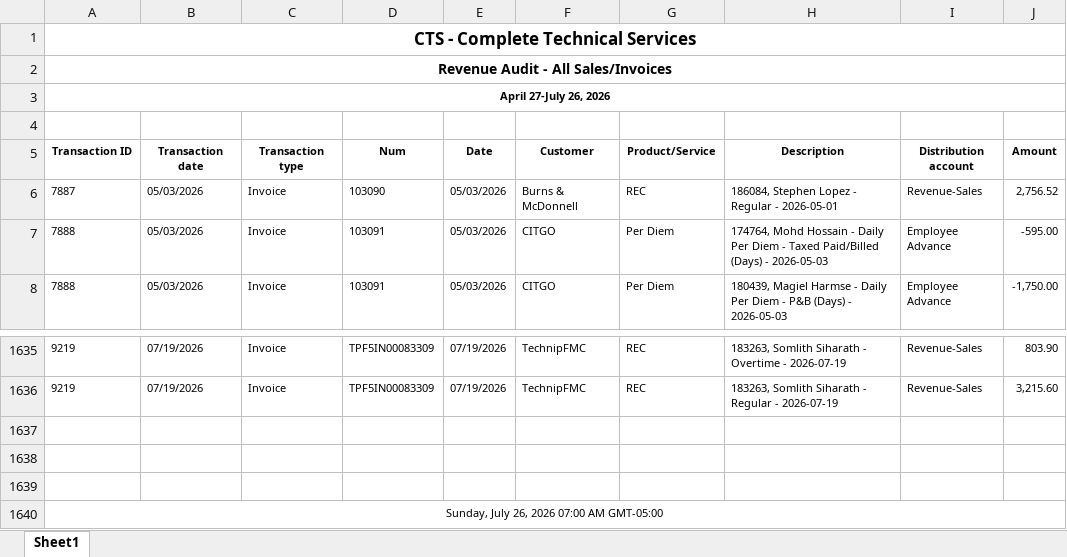
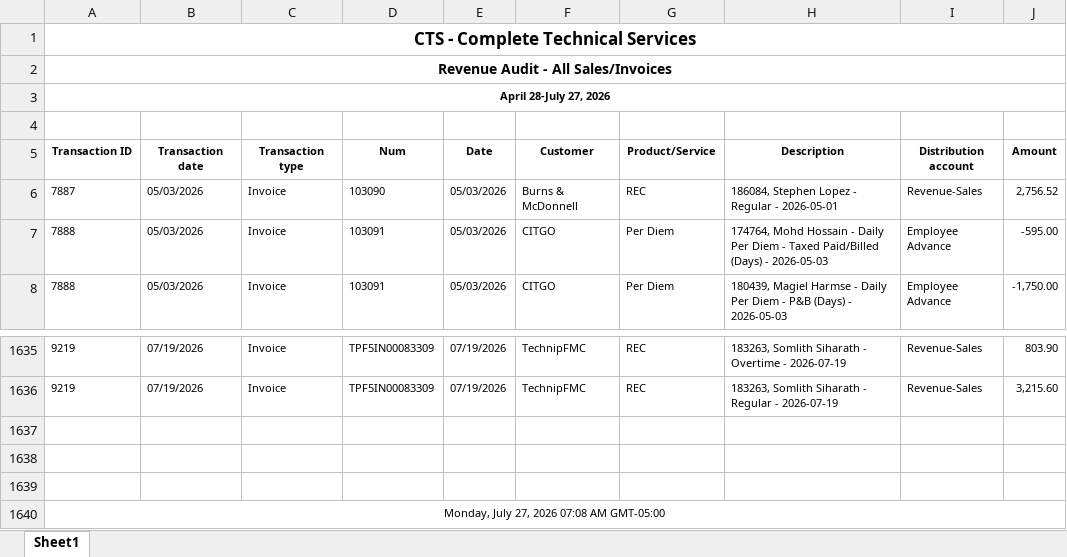
Before and after one commit to Pwilson37OTS/oaktree-invoice-reconciler, an Excel workbook: data/audit_rev_cts.xlsx, sheet Sheet1, drawn as a sheet; only a part is shown, gaps mark what is left out; values as stored, in another font and other column widths than the file's, no borders; the diff names each change by its address in the sheet, - before the commit and + after, or states it on an @@ line.

```diff
--- a/data/audit_rev_cts.xlsx (sheet Sheet1)
+++ b/data/audit_rev_cts.xlsx (sheet Sheet1)
-A3 (Transaction ID): April 27-July 26, 2026
+A3 (Transaction ID): April 28-July 27, 2026
-A1640 (Transaction ID): Sunday, July 26, 2026 07:00 AM GMT-05:00
+A1640 (Transaction ID): Monday, July 27, 2026 07:08 AM GMT-05:00
```
Also changed, not shown: data/audit_rev_ots.xlsx, data/billable_charges.xlsx, 1 other file.
